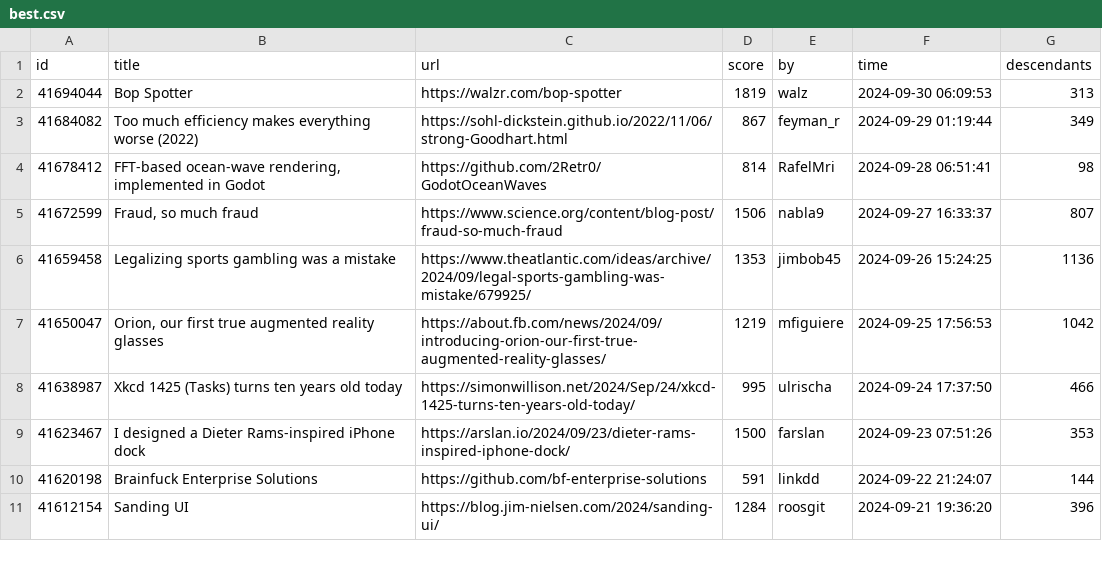
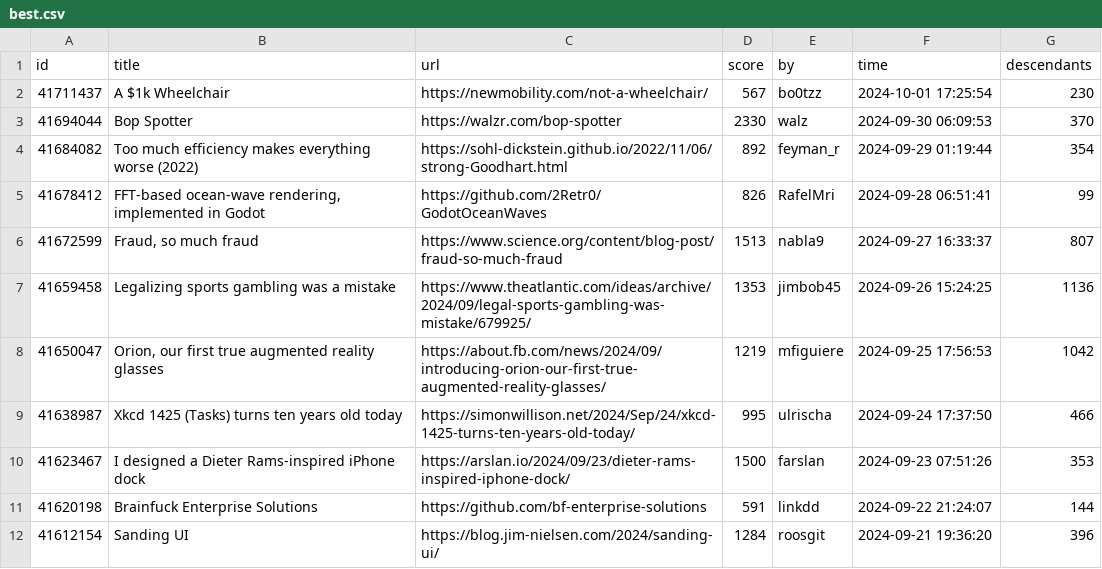
Before and after one commit to boda-sh/hacker-news-headlines, a CSV file: data/best.csv, drawn as a sheet; only a part is shown.

```diff
--- a/data/best.csv
+++ b/data/best.csv
@@ -1,6 +1,7 @@
 id,title,url,score,by,time,descendants
-41694044,Bop Spotter,https://walzr.com/bop-spotter,1819,walz,2024-09-30 06:09:53,313
-41684082,Too much efficiency makes everything worse (2022),https://sohl-dickstein.github.io/2022/11/06/strong-Goodhart.html,867,feyman_r,2024-09-29 01:19:44,349
-41678412,"FFT-based ocean-wave rendering, implemented in Godot",https://github.com/2Retr0/GodotOceanWaves,814,RafelMri,2024-09-28 06:51:41,98
-41672599,"Fraud, so much fraud",https://www.science.org/content/blog-post/fraud-so-much-fraud,1506,nabla9,2024-09-27 16:33:37,807
+41711437,A $1k Wheelchair,https://newmobility.com/not-a-wheelchair/,567,bo0tzz,2024-10-01 17:25:54,230
+41694044,Bop Spotter,https://walzr.com/bop-spotter,2330,walz,2024-09-30 06:09:53,370
+41684082,Too much efficiency makes everything worse (2022),https://sohl-dickstein.github.io/2022/11/06/strong-Goodhart.html,892,feyman_r,2024-09-29 01:19:44,354
+41678412,"FFT-based ocean-wave rendering, implemented in Godot",https://github.com/2Retr0/GodotOceanWaves,826,RafelMri,2024-09-28 06:51:41,99
+41672599,"Fraud, so much fraud",https://www.science.org/content/blog-post/fraud-so-much-fraud,1513,nabla9,2024-09-27 16:33:37,807
 41659458,Legalizing sports gambling was a mistake,https://www.theatlantic.com/ideas/archive/2024/09/legal-sports-gambling-was-mistake/679925/,1353,jimbob45,2024-09-26 15:24:25,1136
```
Also changed, not shown: 2 other files.
